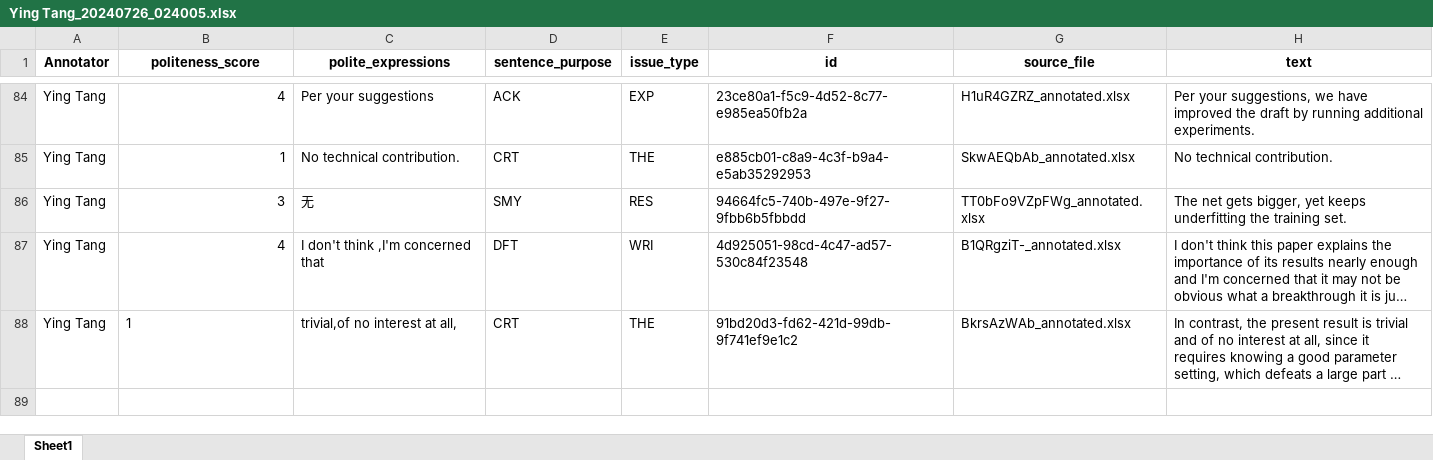
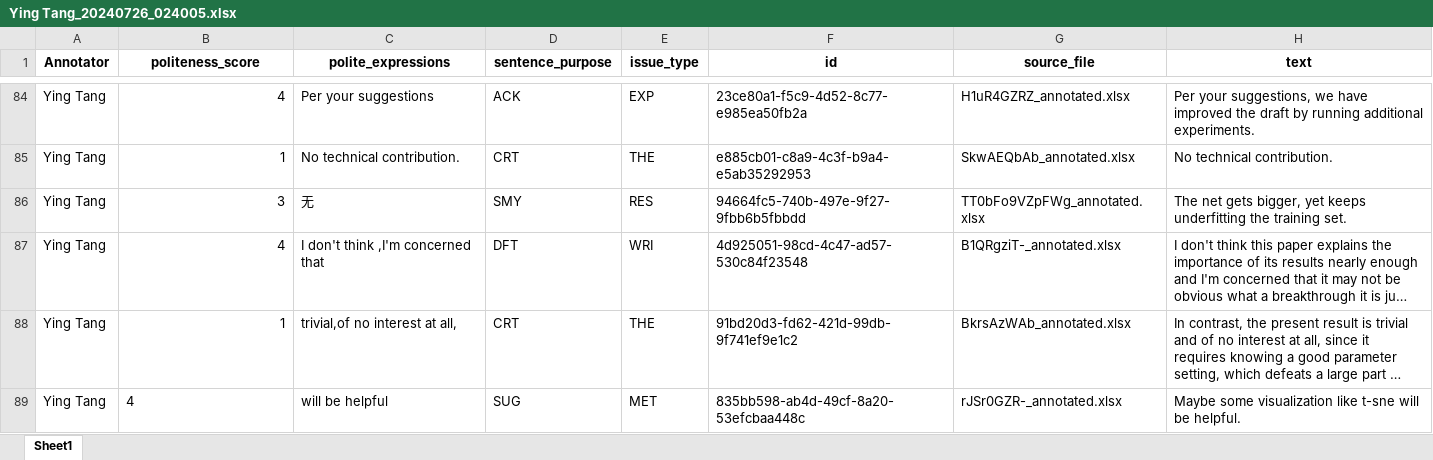
Before and after one commit to pariskang/CMLM-WangShuhe, an Excel workbook: annotations/Ying Tang_20240726_024005.xlsx, sheet Sheet1, drawn as a sheet; only a part is shown, gaps mark what is left out; long unchanged cells end in …; values as stored, in another font and other column widths than the file's, no borders; the diff names each change by its address in the sheet, - before the commit and + after, or states it on an @@ line.

Commit message:
Update annotations for Ying Tang

```diff
--- a/annotations/Ying Tang_20240726_024005.xlsx (sheet Sheet1)
+++ b/annotations/Ying Tang_20240726_024005.xlsx (sheet Sheet1)
-B88 alignment: left
+B88 alignment: right
+row 89: Ying Tang | 4 | will be helpful | SUG | MET | 835bb598-ab4d-49cf-8a20-53efcbaa448c | rJSr0GZR-_annotated.xlsx | Maybe some visualization like t-sne will be helpful.
```
